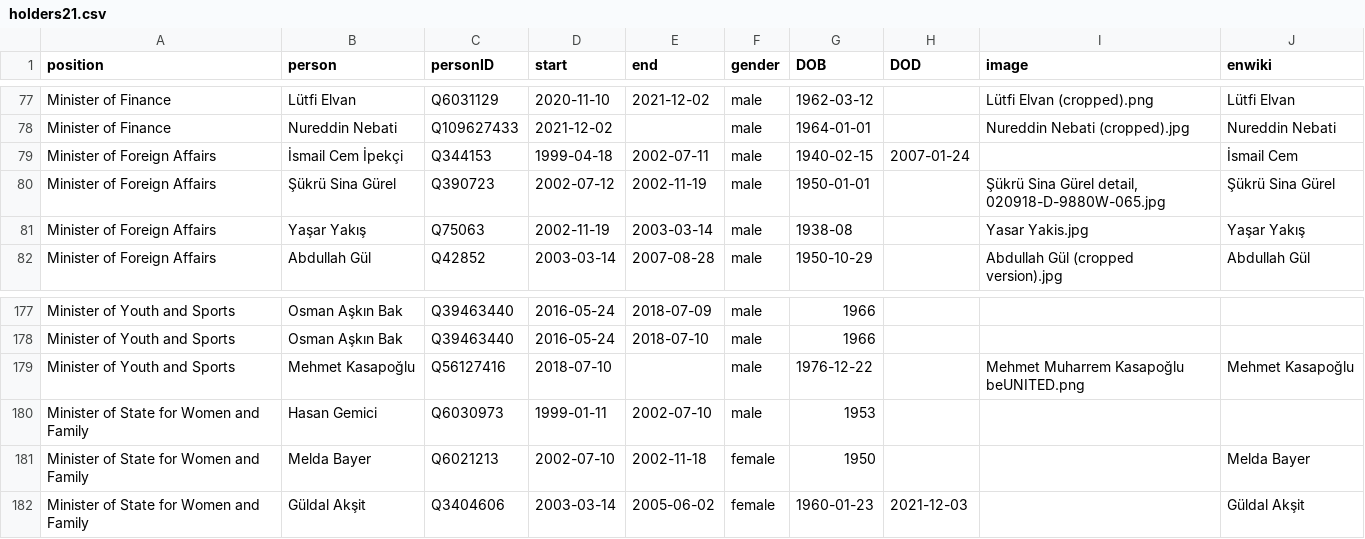
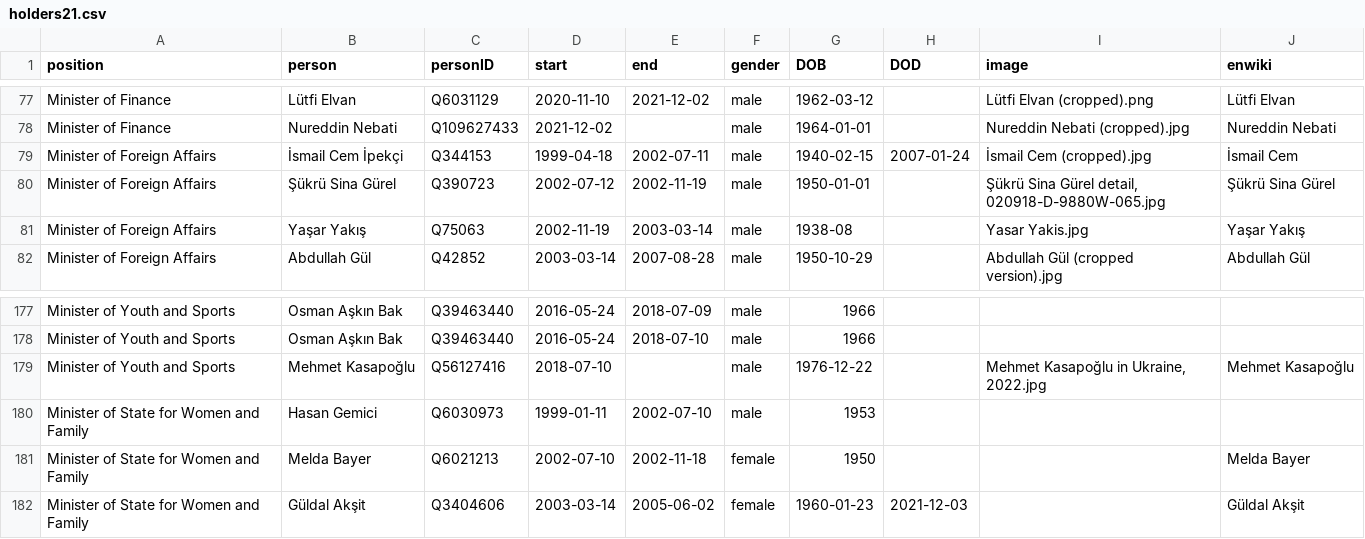
Before and after one commit to every-politician-scrapers/turkey-ministers, a CSV file: html/holders21.csv, drawn as a sheet; only a part is shown, gaps mark what is left out.

```diff
--- a/html/holders21.csv
+++ b/html/holders21.csv
@@ -78,3 +78,3 @@ Minister of Finance,Lütfi Elvan,Q6031129,2020-11-10,2021-12-02,male,1962-03-12,
 Minister of Finance,Nureddin Nebati,Q109627433,2021-12-02,,male,1964-01-01,,Nureddin Nebati (cropped).jpg,Nureddin Nebati
-Minister of Foreign Affairs,İsmail Cem İpekçi,Q344153,1999-04-18,2002-07-11,male,1940-02-15,2007-01-24,,İsmail Cem
+Minister of Foreign Affairs,İsmail Cem İpekçi,Q344153,1999-04-18,2002-07-11,male,1940-02-15,2007-01-24,İsmail Cem (cropped).jpg,İsmail Cem
 Minister of Foreign Affairs,Şükrü Sina Gürel,Q390723,2002-07-12,2002-11-19,male,1950-01-01,,"Şükrü Sina Gürel detail, 020918-D-9880W-065.jpg",Şükrü Sina Gürel
@@ -178,3 +178,3 @@ Minister of Youth and Sports,Osman Aşkın Bak,Q39463440,2016-05-24,2018-07-09,m
 Minister of Youth and Sports,Osman Aşkın Bak,Q39463440,2016-05-24,2018-07-10,male,1966,,,
-Minister of Youth and Sports,Mehmet Kasapoğlu,Q56127416,2018-07-10,,male,1976-12-22,,Mehmet Muharrem Kasapoğlu beUNITED.png,Mehmet Kasapoğlu
+Minister of Youth and Sports,Mehmet Kasapoğlu,Q56127416,2018-07-10,,male,1976-12-22,,"Mehmet Kasapoğlu in Ukraine, 2022.jpg",Mehmet Kasapoğlu
 Minister of State for Women and Family,Hasan Gemici,Q6030973,1999-01-11,2002-07-10,male,1953,,,
```
Also changed, not shown: html/current.csv.
